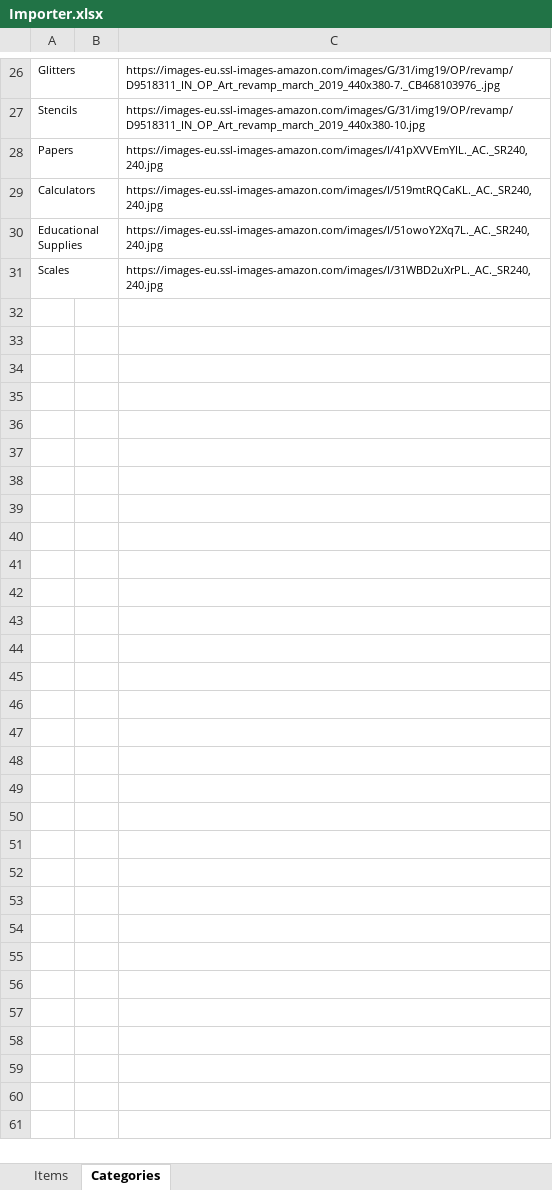
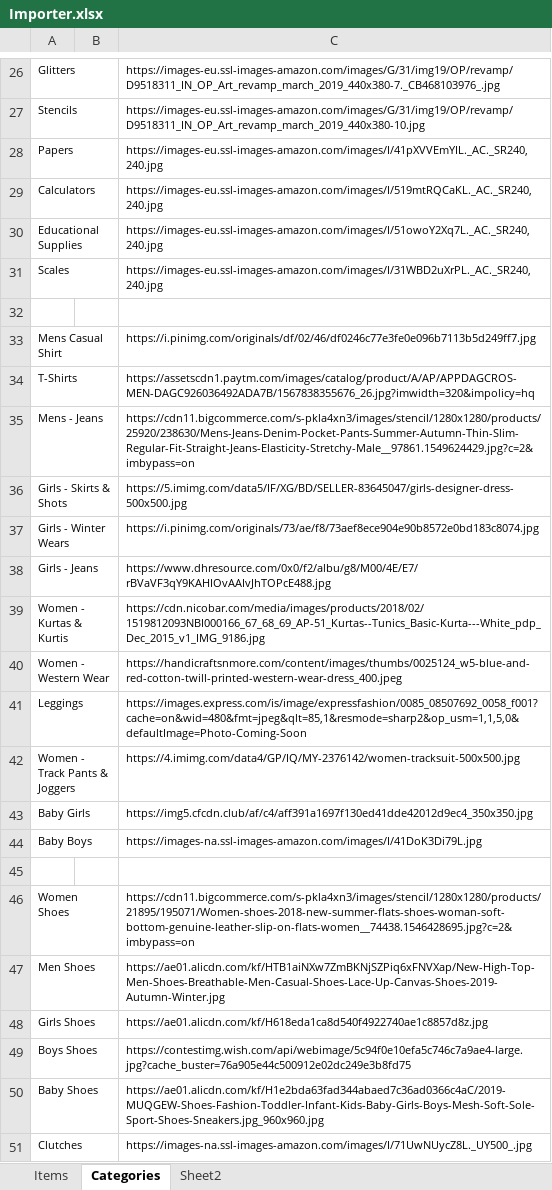
Before and after one commit to MilestoneInnovativeTechnologies/tinycom, an Excel workbook: Importer.xlsx, sheet Categories, drawn as a sheet; only a part is shown, gaps mark what is left out; values as stored, in another font and other column widths than the file's, no borders; table styles not drawn; the diff covers the shown part only; the diff names each change by its address in the sheet, - before the commit and + after, or states it on an @@ line.

Commit message:
Electrical data added

```diff
--- a/Importer.xlsx (sheet Categories)
+++ b/Importer.xlsx (sheet Categories)
+sheet tab: Sheet2
+row 32: (empty)
+row 33: Mens Casual Shirt |  | https://i.pinimg.com/originals/df/02/46/df0246c77e3fe0e096b7113b5d249ff7.jpg
+row 34: T-Shirts |  | https://assetscdn1.paytm.com/images/catalog/product/A/AP/APPDAGCROS-MEN-DAGC926036492ADA7B/1567838355676_26.jpg?imwidth=320&impolicy=hq
+row 35: Mens - Jeans |  | https://cdn11.bigcommerce.com/s-pkla4xn3/images/stencil/1280x1280/products/25920/238630/Mens-Jeans-Denim-Pocket-Pants-Summer-Autumn-Thin-Slim-Regular-Fit-Straight-Jeans-Elasticity-Stretchy-Male__97861.1549624429.jpg?c=2&imbypass=on
+row 36: Girls - Skirts & Shots |  | https://5.imimg.com/data5/IF/XG/BD/SELLER-83645047/girls-designer-dress-500x500.jpg
+row 37: Girls - Winter Wears |  | https://i.pinimg.com/originals/73/ae/f8/73aef8ece904e90b8572e0bd183c8074.jpg
+row 38: Girls - Jeans |  | https://www.dhresource.com/0x0/f2/albu/g8/M00/4E/E7/rBVaVF3qY9KAHIOvAAIvJhTOPcE488.jpg
+row 39: Women - Kurtas & Kurtis |  | https://cdn.nicobar.com/media/images/products/2018/02/1519812093NBI000166_67_68_69_AP-51_Kurtas--Tunics_Basic-Kurta---White_pdp_Dec_2015_v1_IMG_9186.jpg
+row 40: Women - Western Wear |  | https://handicraftsnmore.com/content/images/thumbs/0025124_w5-blue-and-red-cotton-twill-printed-western-wear-dress_400.jpeg
+row 41: Leggings |  | https://images.express.com/is/image/expressfashion/0085_08507692_0058_f001?cache=on&wid=480&fmt=jpeg&qlt=85,1&resmode=sharp2&op_usm=1,1,5,0&defaultImage=Photo-Coming-Soon
+row 42: Women - Track Pants & Joggers |  | https://4.imimg.com/data4/GP/IQ/MY-2376142/women-tracksuit-500x500.jpg
+row 43: Baby Girls |  | https://img5.cfcdn.club/af/c4/aff391a1697f130ed41dde42012d9ec4_350x350.jpg
+row 44: Baby Boys |  | https://images-na.ssl-images-amazon.com/images/I/41DoK3Di79L.jpg
+row 45: (empty)
+row 46: Women Shoes |  | https://cdn11.bigcommerce.com/s-pkla4xn3/images/stencil/1280x1280/products/21895/195071/Women-shoes-2018-new-summer-flats-shoes-woman-soft-bottom-genuine-leather-slip-on-flats-women__74438.1546428695.jpg?c=2&imbypass=on
+row 47: Men Shoes |  | https://ae01.alicdn.com/kf/HTB1aiNXw7ZmBKNjSZPiq6xFNVXap/New-High-Top-Men-Shoes-Breathable-Men-Casual-Shoes-Lace-Up-Canvas-Shoes-2019-Autumn-Winter.jpg
+row 48: Girls Shoes |  | https://ae01.alicdn.com/kf/H618eda1ca8d540f4922740ae1c8857d8z.jpg
+row 49: Boys Shoes |  | https://contestimg.wish.com/api/webimage/5c94f0e10efa5c746c7a9ae4-large.jpg?cache_buster=76a905e44c500912e02dc249e3b8fd75
+row 50: Baby Shoes |  | https://ae01.alicdn.com/kf/H1e2bda63fad344abaed7c36ad0366c4aC/2019-MUQGEW-Shoes-Fashion-Toddler-Infant-Kids-Baby-Girls-Boys-Mesh-Soft-Sole-Sport-Shoes-Sneakers.jpg_960x960.jpg
+row 51: Clutches |  | https://images-na.ssl-images-amazon.com/images/I/71UwNUycZ8L._UY500_.jpg
```
Also changed, not shown: 12 added rows elsewhere in this sheet, sheet Items.
